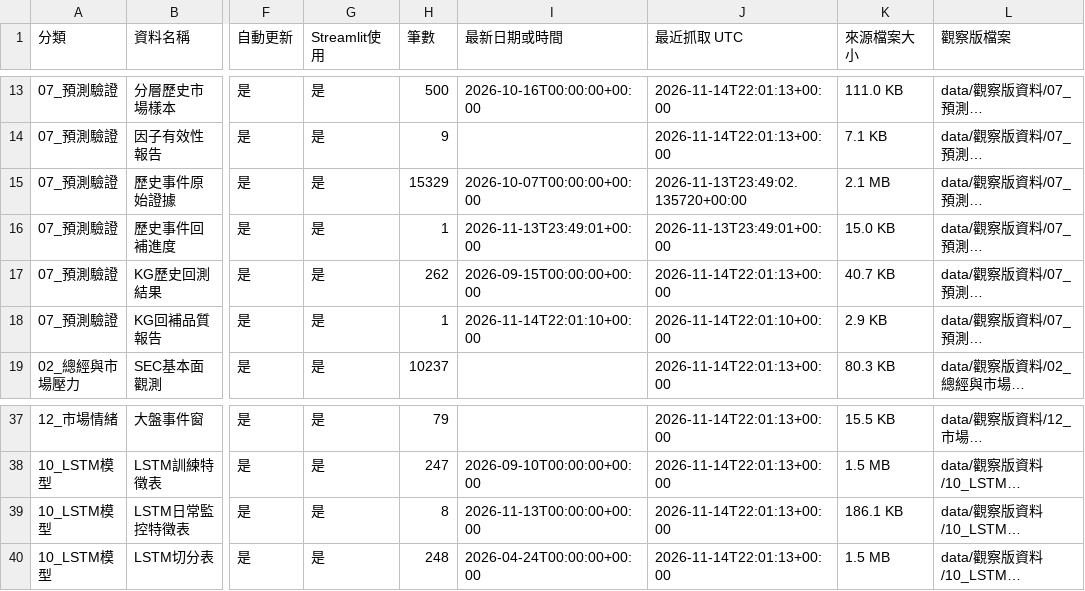
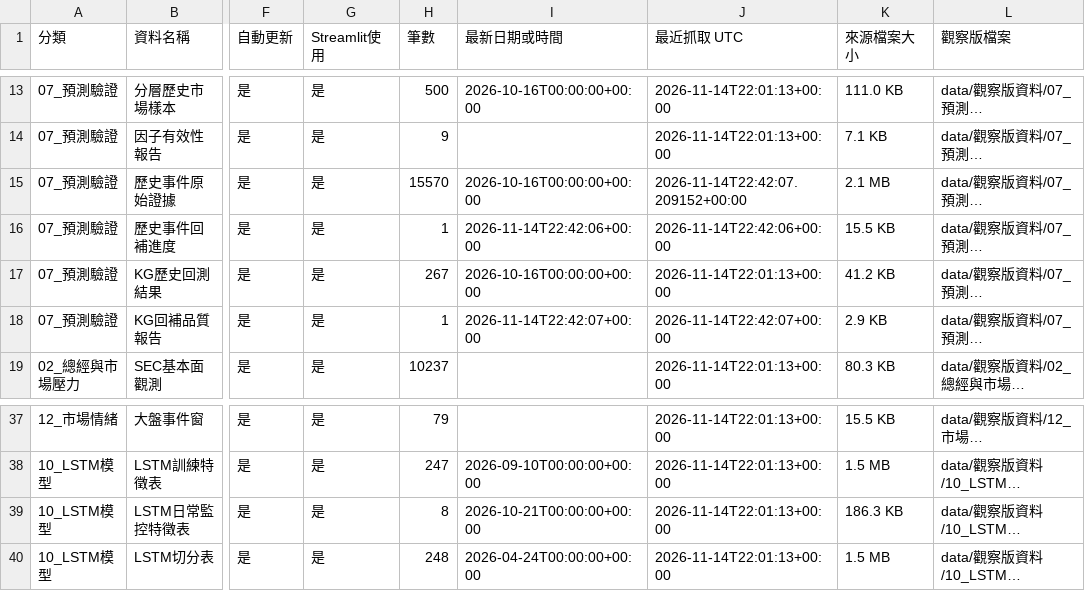
Before and after one commit to eric07079207-star/tech-market-monitor, a CSV file: data/觀察版資料/00_資料說明/資料清單.csv, drawn as a sheet; only a part is shown, gaps mark what is left out; long unchanged cells end in …; the diff names each change by its address in the sheet, - before the commit and + after, or states it on an @@ line.

```diff
--- a/data/觀察版資料/00_資料說明/資料清單.csv
+++ b/data/觀察版資料/00_資料說明/資料清單.csv
-H15 (筆數): 15329
+H15 (筆數): 15570
-I15 (最新日期或時間): 2026-10-07T00:00:00+00:00
+I15 (最新日期或時間): 2026-10-16T00:00:00+00:00
-J15 (最近抓取 UTC): 2026-11-13T23:49:02.135720+00:00
+J15 (最近抓取 UTC): 2026-11-14T22:42:07.209152+00:00
-I16 (最新日期或時間): 2026-11-13T23:49:01+00:00
+I16 (最新日期或時間): 2026-11-14T22:42:06+00:00
-J16 (最近抓取 UTC): 2026-11-13T23:49:01+00:00
+J16 (最近抓取 UTC): 2026-11-14T22:42:06+00:00
-K16 (來源檔案大小): 15.0 KB
+K16 (來源檔案大小): 15.5 KB
-H17 (筆數): 262
+H17 (筆數): 267
-I17 (最新日期或時間): 2026-09-15T00:00:00+00:00
+I17 (最新日期或時間): 2026-10-16T00:00:00+00:00
-K17 (來源檔案大小): 40.7 KB
+K17 (來源檔案大小): 41.2 KB
-I18 (最新日期或時間): 2026-11-14T22:01:10+00:00
+I18 (最新日期或時間): 2026-11-14T22:42:07+00:00
-J18 (最近抓取 UTC): 2026-11-14T22:01:10+00:00
+J18 (最近抓取 UTC): 2026-11-14T22:42:07+00:00
-I39 (最新日期或時間): 2026-11-13T00:00:00+00:00
+I39 (最新日期或時間): 2026-10-21T00:00:00+00:00
-K39 (來源檔案大小): 186.1 KB
+K39 (來源檔案大小): 186.3 KB
```
Also changed, not shown: data/觀察版資料/07_預測驗證/historical_kg_backtest.csv, data/觀察版資料/07_預測驗證/stratified_market_samples.csv, 15 other files.
